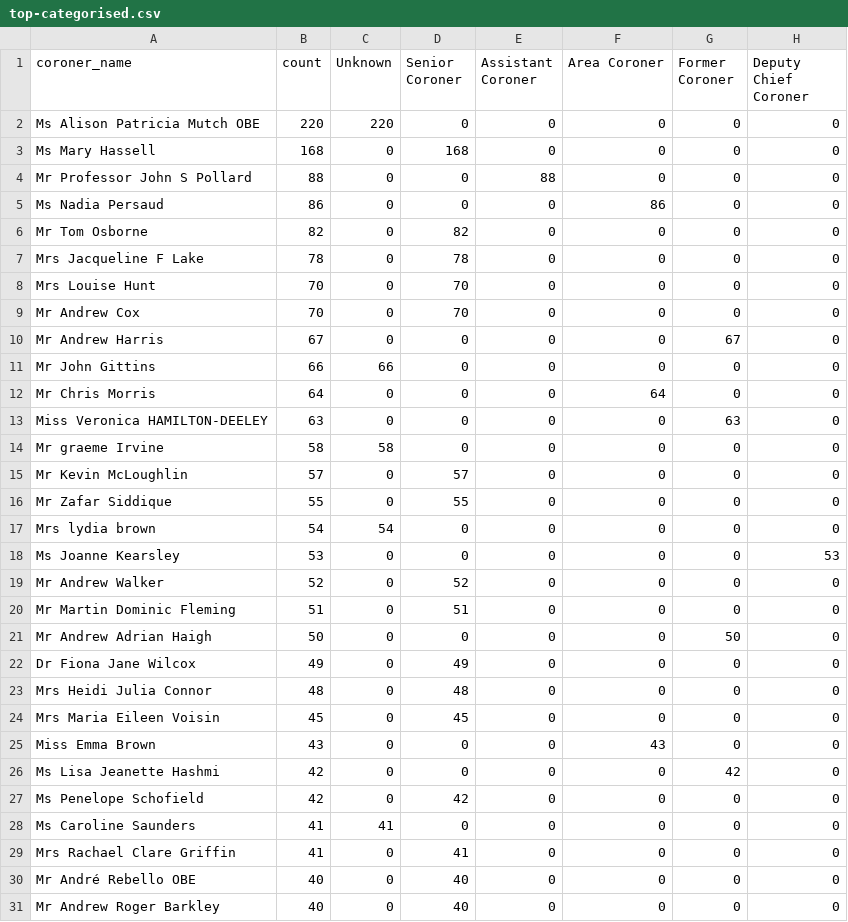
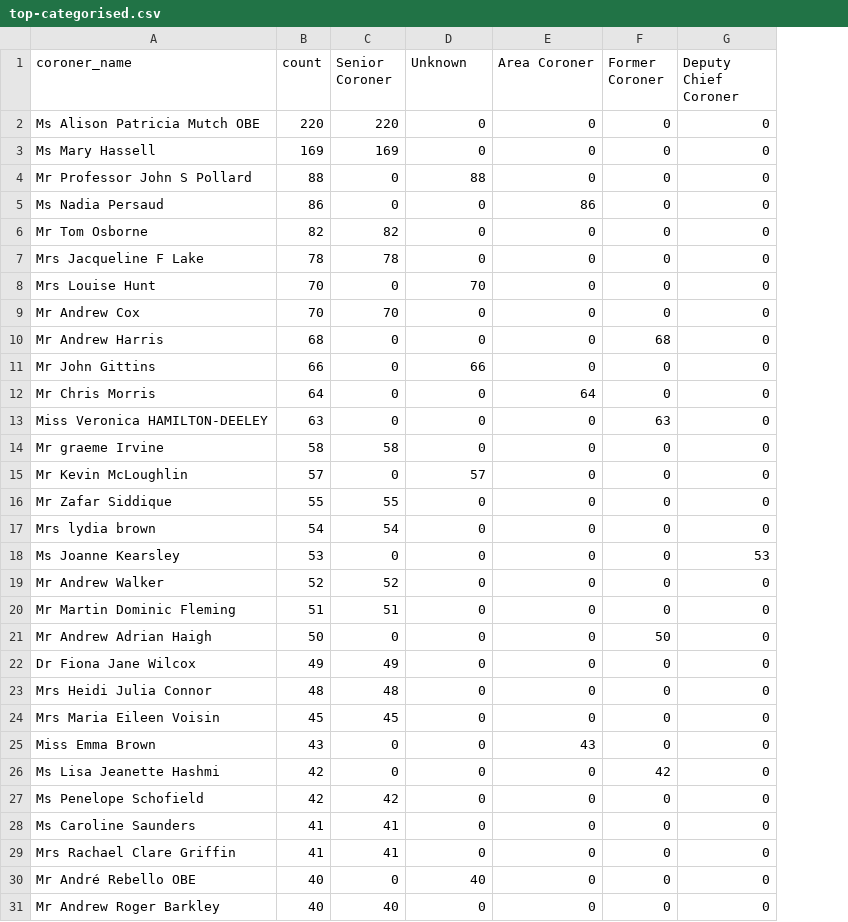
Before and after one commit to Just-Helpful/preventable-deaths-scraper, a CSV file: src/analyse/counts/data/name/top-categorised.csv, drawn as a sheet; removed rows and columns are numbered as before the commit, all else as after; the diff names each change by its address in the sheet, - before the commit and + after, or states it on an @@ line.

```diff
--- a/src/analyse/counts/data/name/top-categorised.csv
+++ b/src/analyse/counts/data/name/top-categorised.csv
-column C (Unknown), rows 2-31: 220 | 0 | 0 | 0 | 0 | 0 | 0 | 0 | 0 | 66 | 0 | 0 | 58 | 0 | 0 | 54 | 0 | 0 | 0 | 0 | 0 | 0 | 0 | 0 | 0 | 0 | 41 | 0 | 0 | 0
-D1: Assistant Coroner
+D1: Unknown
-C2 (Senior Coroner): 0
+C2 (Senior Coroner): 220
-B3 (count): 168
+B3 (count): 169
-C3 (Senior Coroner): 168
+C3 (Senior Coroner): 169
-C8 (Senior Coroner): 70
+C8 (Senior Coroner): 0
-D8 (Unknown): 0
+D8 (Unknown): 70
-B10 (count): 67
+B10 (count): 68
-F10 (Former Coroner): 67
+F10 (Former Coroner): 68
-D11 (Unknown): 0
+D11 (Unknown): 66
-C14 (Senior Coroner): 0
+C14 (Senior Coroner): 58
-C15 (Senior Coroner): 57
+C15 (Senior Coroner): 0
-D15 (Unknown): 0
+D15 (Unknown): 57
-C17 (Senior Coroner): 0
+C17 (Senior Coroner): 54
-C28 (Senior Coroner): 0
+C28 (Senior Coroner): 41
-C30 (Senior Coroner): 40
+C30 (Senior Coroner): 0
-D30 (Unknown): 0
+D30 (Unknown): 40
```
Also changed, not shown: src/analyse/counts/data/name/area-counts.csv, src/analyse/counts/data/sent/rcpt-statuses.csv, 27 other files.
